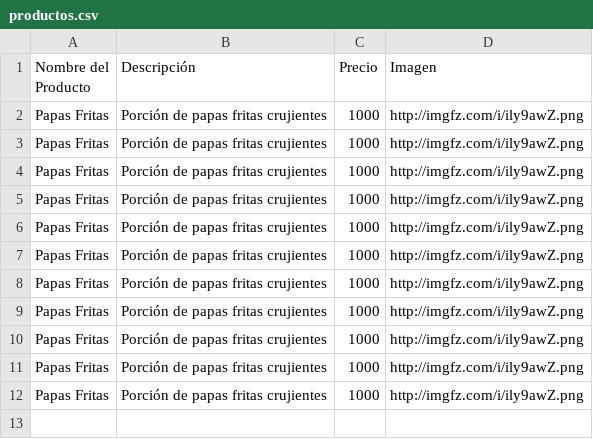
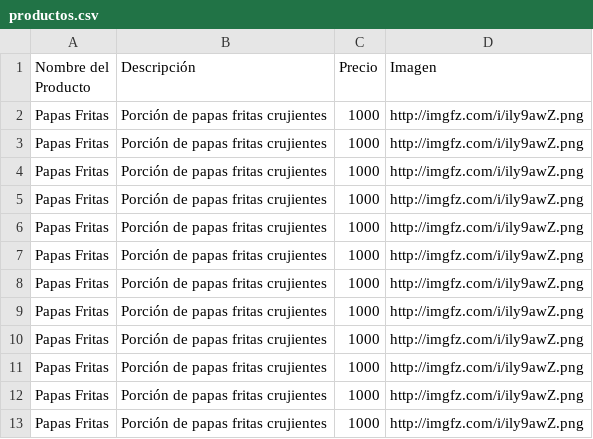
Before and after one commit to Zeta33/demo, a CSV file: productos.csv, drawn as a sheet; the diff names each change by its address in the sheet, - before the commit and + after, or states it on an @@ line.

Commit message:
Update productos.csv

```diff
--- a/productos.csv
+++ b/productos.csv
+row 13: Papas Fritas | Porción de papas fritas crujientes | 1000 | http://imgfz.com/i/ily9awZ.png
```
